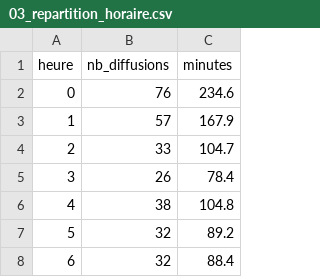
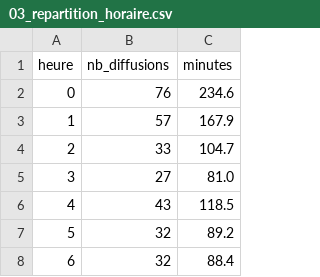
Before and after one commit to gunout/skyrock-monitor, a CSV file: resultats/03_repartition_horaire.csv, drawn as a sheet; only a part is shown.

```diff
--- a/resultats/03_repartition_horaire.csv
+++ b/resultats/03_repartition_horaire.csv
@@ -4,4 +4,4 @@
 2,33,104.7
-3,26,78.4
-4,38,104.8
+3,27,81.0
+4,43,118.5
 5,32,89.2
```
Also changed, not shown: resultats/01_top_artistes.csv, resultats/02_top_titres.csv, 13 other files.
